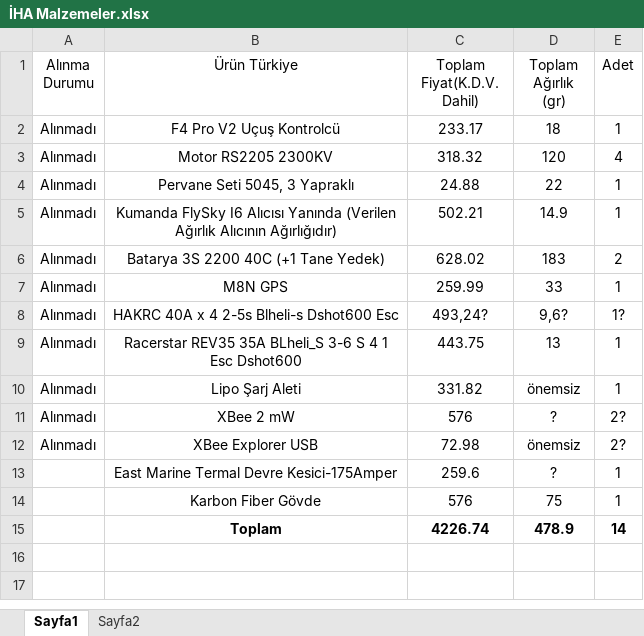
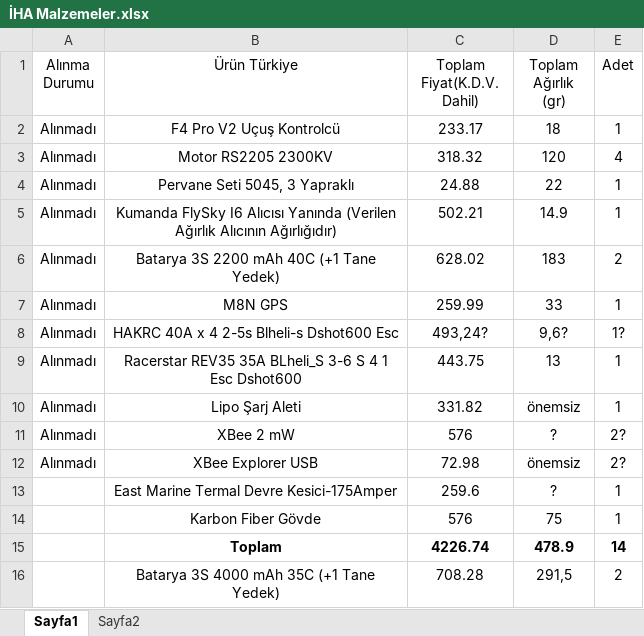
Before and after one commit to FurkanKaraketir/2021-IHA-Files, an Excel workbook: İHA Malzemeler.xlsx, sheet Sayfa1, drawn as a sheet; values as stored, in another font and other column widths than the file's, no borders; table styles not drawn; the diff names each change by its address in the sheet, - before the commit and + after, or states it on an @@ line.

```diff
--- a/İHA Malzemeler.xlsx (sheet Sayfa1)
+++ b/İHA Malzemeler.xlsx (sheet Sayfa1)
-B6 (Ürün Türkiye): Batarya 3S 2200 40C (+1 Tane Yedek)
+B6 (Ürün Türkiye): Batarya 3S 2200 mAh 40C (+1 Tane Yedek)
+row 16:  | Batarya 3S 4000 mAh 35C (+1 Tane Yedek) | 708.28 | 291,5 | 2
```
Also changed, not shown: 1 other file.
